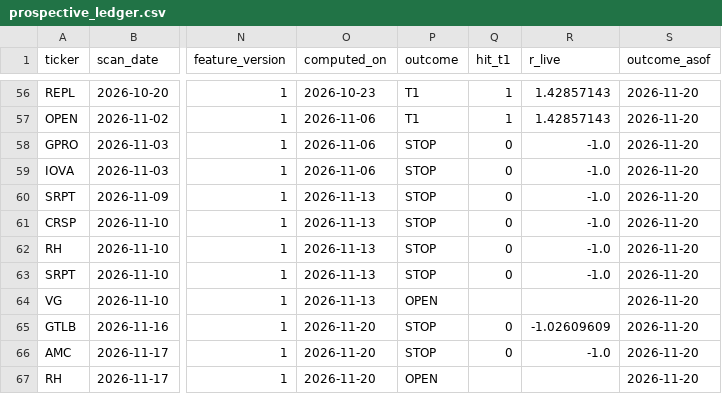
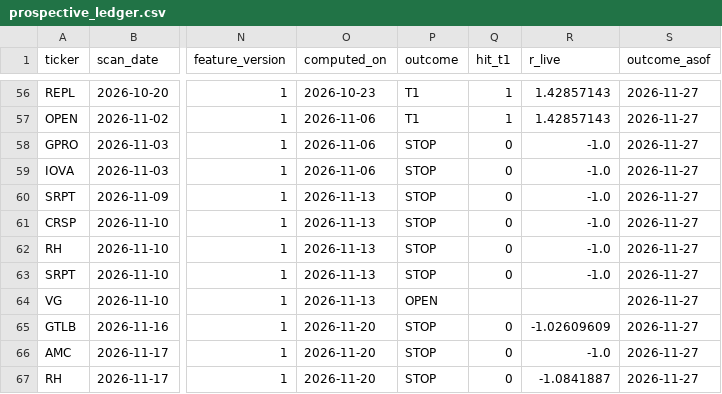
Before and after one commit to PredragSaponjac/tier-a-daily, a CSV file: prospective_ledger.csv, drawn as a sheet; only a part is shown, gaps mark what is left out; the diff covers the shown part only; the diff names each change by its address in the sheet, - before the commit and + after, or states it on an @@ line.

```diff
--- a/prospective_ledger.csv
+++ b/prospective_ledger.csv
-S56:S67 (outcome_asof): 2026-11-20
+S56:S67 (outcome_asof): 2026-11-27
-P67 (outcome): OPEN
+P67 (outcome): STOP
-Q67 (hit_t1): (empty)
+Q67 (hit_t1): 0
-R67 (r_live): (empty)
+R67 (r_live): -1.0841887
```
Also changed, not shown: 54 edited cells elsewhere in this file, 3 other files.
